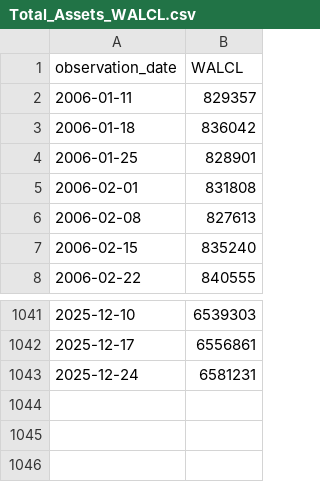
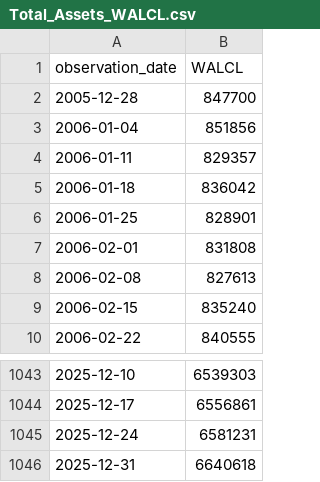
Before and after one commit to andrew1004aa/walcl_data, a CSV file: Total_Assets_WALCL.csv, drawn as a sheet; only a part is shown, gaps mark what is left out; the diff names each change by its address in the sheet, - before the commit and + after, or states it on an @@ line.

Commit message:
Update Total_Assets_WALCL.csv

```diff
--- a/Total_Assets_WALCL.csv
+++ b/Total_Assets_WALCL.csv
+row 2: 2005-12-28 | 847700
+row 3: 2006-01-04 | 851856
+row 1046: 2025-12-31 | 6640618
```
